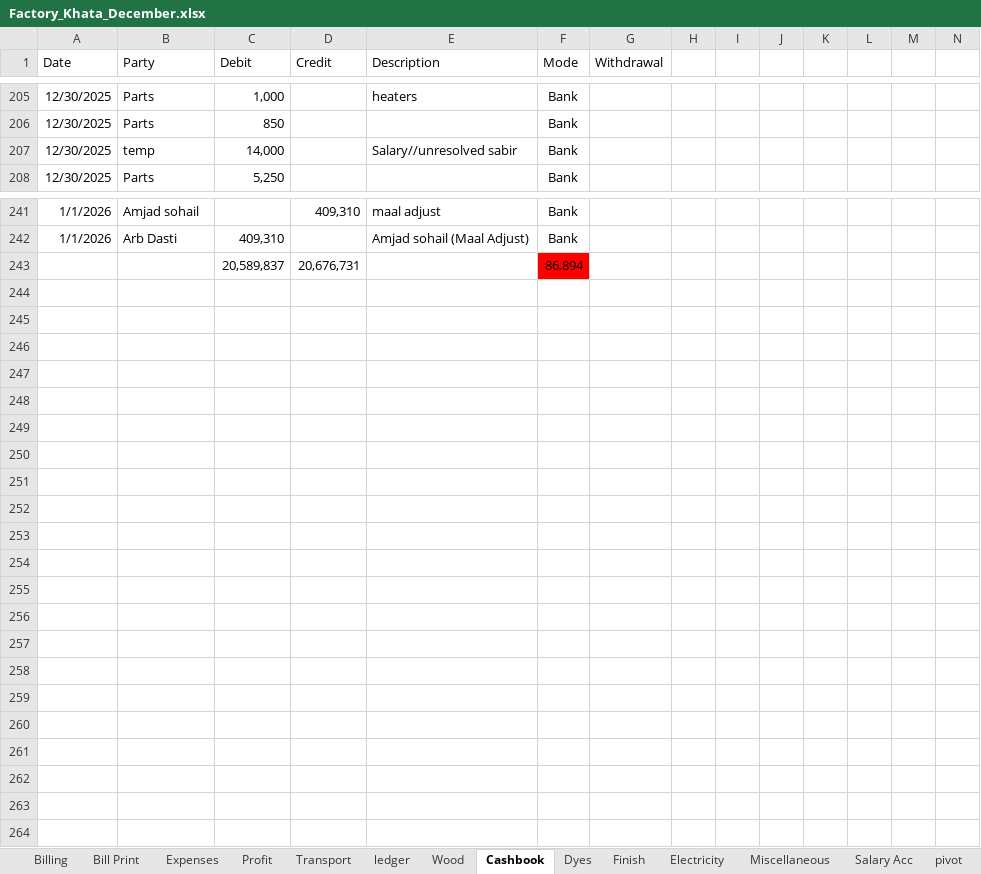
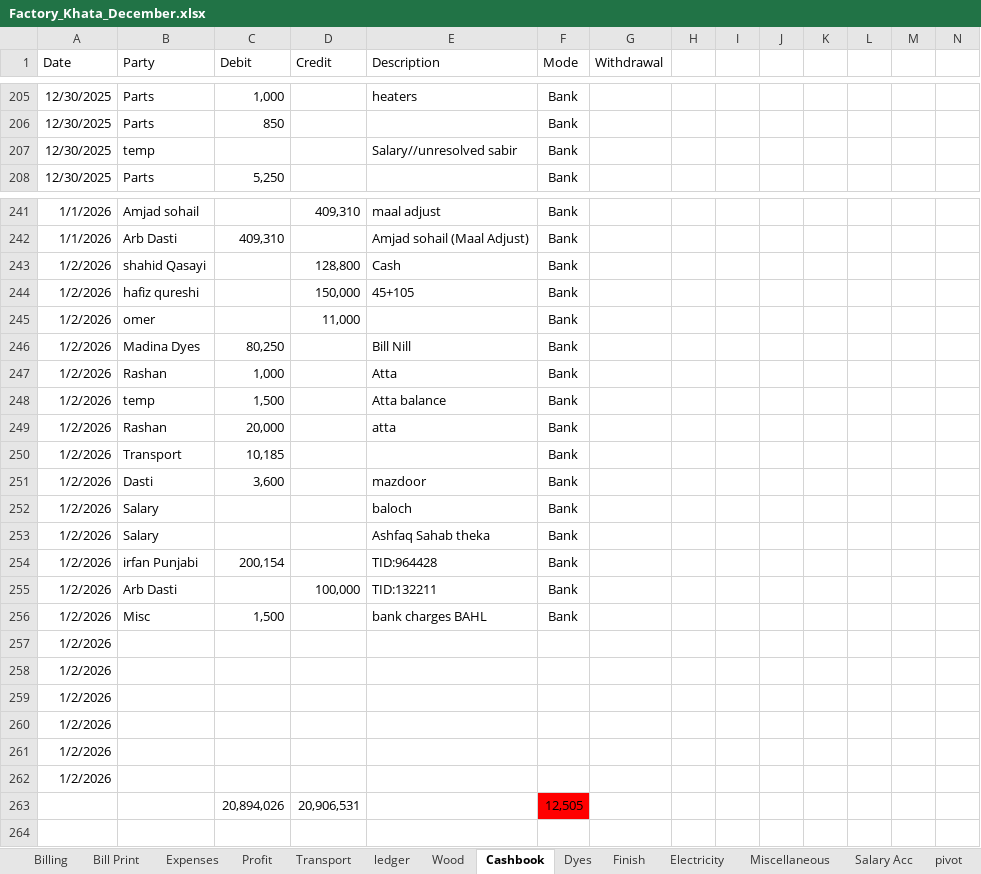
Before and after one commit to omerrazzaq4/AlHamd_Dec, an Excel workbook: Factory_Khata_December.xlsx, sheet Cashbook, drawn as a sheet; only a part is shown, gaps mark what is left out; values as stored, in another font and other column widths than the file's, no borders; charts and pictures and table styles not drawn; removed rows and columns are numbered as before the commit, all else as after; rows hold the shown columns only; the diff covers the shown part only; the diff names each change by its address in the sheet, - before the commit and + after, or states it on an @@ line.

Commit message:
Add files via upload

```diff
--- a/Factory_Khata_December.xlsx (sheet Cashbook)
+++ b/Factory_Khata_December.xlsx (sheet Cashbook)
-C207 (Debit): 14,000
+C207 (Debit): (empty)
-row 243:  |  | 20,589,837 | 20,676,731 |  | 86,894
-row 243: (empty)
+row 243: 1/2/2026 | shahid Qasayi |  | 128,800 | Cash | Bank
-row 244: (empty)
+row 244: 1/2/2026 | hafiz qureshi |  | 150,000 | 45+105 | Bank
-row 245: (empty)
+row 245: 1/2/2026 | omer |  | 11,000 |  | Bank
-row 246: (empty)
+row 246: 1/2/2026 | Madina Dyes | 80,250 |  | Bill Nill | Bank
-row 247: (empty)
+row 247: 1/2/2026 | Rashan | 1,000 |  | Atta | Bank
-row 248: (empty)
+row 248: 1/2/2026 | temp | 1,500 |  | Atta balance | Bank
-row 249: (empty)
+row 249: 1/2/2026 | Rashan | 20,000 |  | atta | Bank
-row 250: (empty)
+row 250: 1/2/2026 | Transport | 10,185 |  |  | Bank
-row 251: (empty)
+row 251: 1/2/2026 | Dasti | 3,600 |  | mazdoor | Bank
-row 252: (empty)
+row 252: 1/2/2026 | Salary |  |  | baloch | Bank
-row 253: (empty)
+row 253: 1/2/2026 | Salary |  |  | Ashfaq Sahab theka | Bank
-row 254: (empty)
+row 254: 1/2/2026 | irfan Punjabi | 200,154 |  | TID:964428 | Bank
-row 255: (empty)
+row 255: 1/2/2026 | Arb Dasti |  | 100,000 | TID:132211 | Bank
-row 256: (empty)
+row 256: 1/2/2026 | Misc | 1,500 |  | bank charges BAHL | Bank
-A257:A262 (Date): (empty)
+A257:A262 (Date): 1/2/2026
+row 263:  |  | 20,894,026 | 20,906,531 |  | 12,505
```
Also changed, not shown: 7 edited cells elsewhere in this sheet, sheet Profit, sheet Billing, sheet Transport, sheet Expenses, sheet Balance, sheet Bill Print, 1 more sheet.
